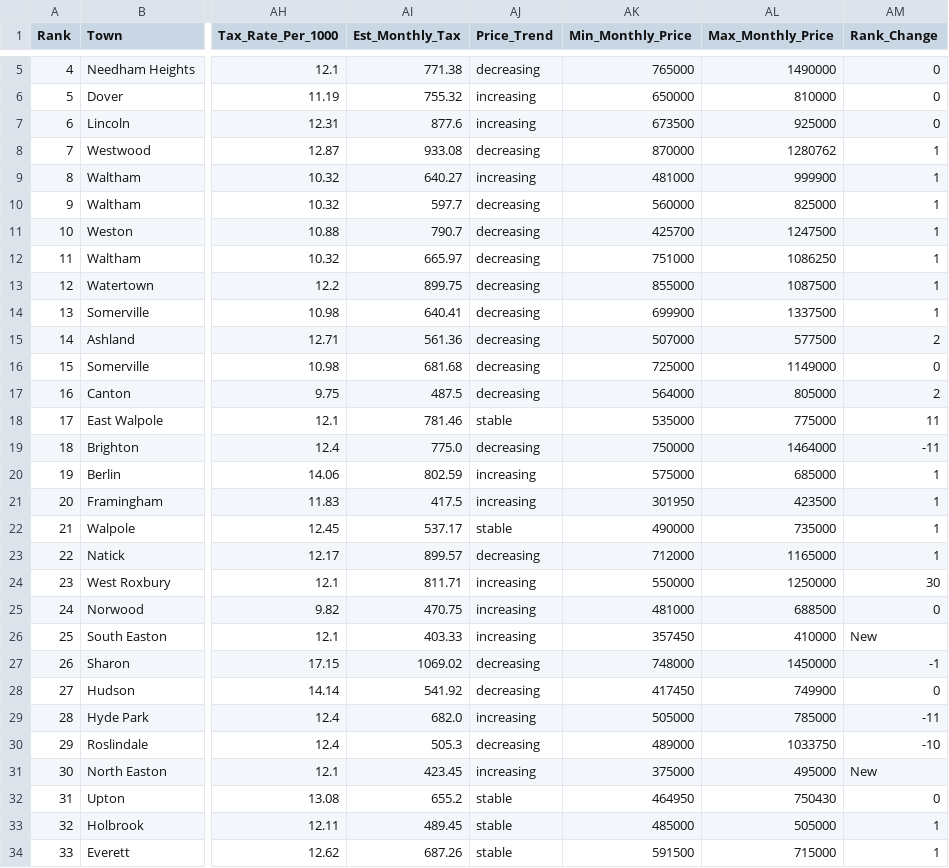
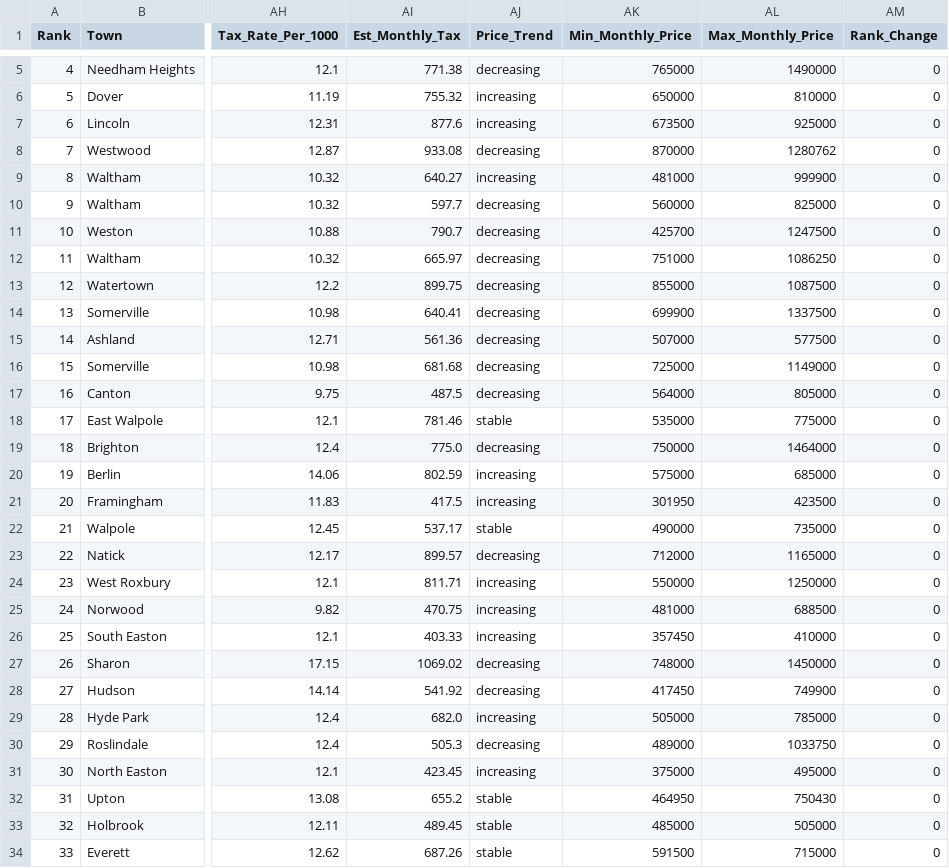
Before and after one commit to bishop527/house_hunt, a CSV file: Data/Results/scored_locations-Townhouse.csv, drawn as a sheet; only a part is shown, gaps mark what is left out; the diff covers the shown part only; the diff names each change by its address in the sheet, - before the commit and + after, or states it on an @@ line.

```diff
--- a/Data/Results/scored_locations-Townhouse.csv
+++ b/Data/Results/scored_locations-Townhouse.csv
-AM8:AM14 (Rank_Change): 1
+AM8:AM14 (Rank_Change): 0
-AM15 (Rank_Change): 2
+AM15 (Rank_Change): 0
-AM17 (Rank_Change): 2
+AM17 (Rank_Change): 0
-AM18 (Rank_Change): 11
+AM18 (Rank_Change): 0
-AM19 (Rank_Change): -11
+AM19 (Rank_Change): 0
-AM20:AM23 (Rank_Change): 1
+AM20:AM23 (Rank_Change): 0
-AM24 (Rank_Change): 30
+AM24 (Rank_Change): 0
-AM26 (Rank_Change): New
+AM26 (Rank_Change): 0
-AM27 (Rank_Change): -1
+AM27 (Rank_Change): 0
-AM29 (Rank_Change): -11
+AM29 (Rank_Change): 0
-AM30 (Rank_Change): -10
+AM30 (Rank_Change): 0
-AM31 (Rank_Change): New
+AM31 (Rank_Change): 0
-AM33:AM34 (Rank_Change): 1
+AM33:AM34 (Rank_Change): 0
```
Also changed, not shown: 30 edited cells elsewhere in this file, Data/Results/scored_locations-Condo.csv, Data/Results/scored_locations-Single_Family.csv, 15 other files.
